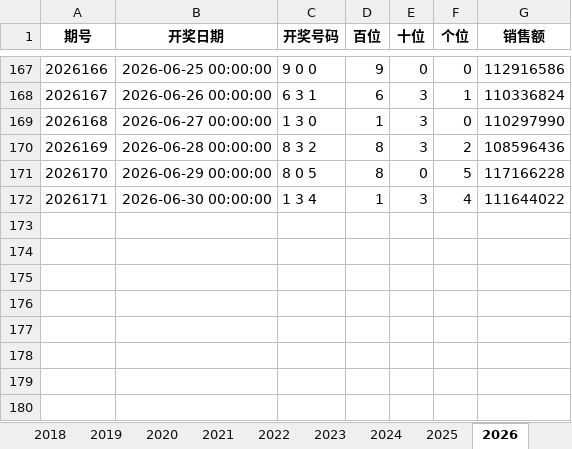
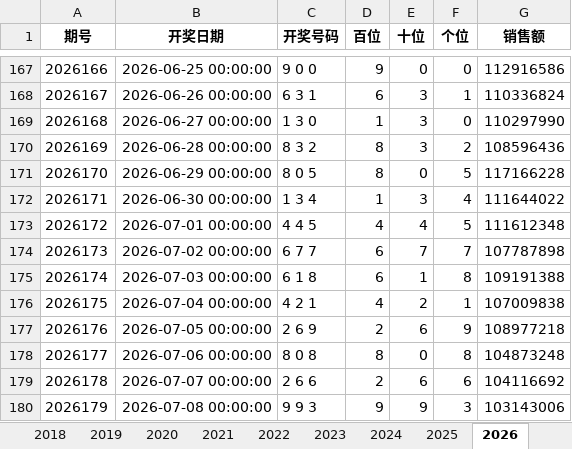
Before and after one commit to squirtile/stock_selection, an Excel workbook: fc3d/福彩3D历史开奖数据.xlsx, sheet 2026, drawn as a sheet; only a part is shown, gaps mark what is left out; values as stored, in another font and other column widths than the file's, no borders; the diff names each change by its address in the sheet, - before the commit and + after, or states it on an @@ line.

```diff
--- a/fc3d/福彩3D历史开奖数据.xlsx (sheet 2026)
+++ b/fc3d/福彩3D历史开奖数据.xlsx (sheet 2026)
+row 173: 2026172 | 2026-07-01 00:00:00 | 4 4 5 | 4 | 4 | 5 | 111612348
+row 174: 2026173 | 2026-07-02 00:00:00 | 6 7 7 | 6 | 7 | 7 | 107787898
+row 175: 2026174 | 2026-07-03 00:00:00 | 6 1 8 | 6 | 1 | 8 | 109191388
+row 176: 2026175 | 2026-07-04 00:00:00 | 4 2 1 | 4 | 2 | 1 | 107009838
+row 177: 2026176 | 2026-07-05 00:00:00 | 2 6 9 | 2 | 6 | 9 | 108977218
+row 178: 2026177 | 2026-07-06 00:00:00 | 8 0 8 | 8 | 0 | 8 | 104873248
+row 179: 2026178 | 2026-07-07 00:00:00 | 2 6 6 | 2 | 6 | 6 | 104116692
+row 180: 2026179 | 2026-07-08 00:00:00 | 9 9 3 | 9 | 9 | 3 | 103143006
```
Also changed, not shown: sheet 全部数据, 11 other files.
